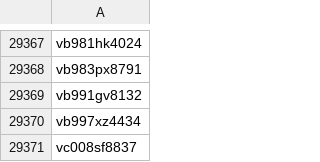
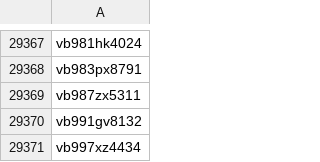
Before and after one commit to jcoyne/sdr-harvest, a CSV file: manifest.csv, drawn as a sheet; only a part is shown, gaps mark what is left out; the shorter side is filled out with more unchanged rows.

```diff
--- a/manifest.csv
+++ b/manifest.csv
@@ -29368,2 +29368,3 @@ vb981hk4024
 vb983px8791
+vb987zx5311
 vb991gv8132
```
Also changed, not shown: 7 other files.
